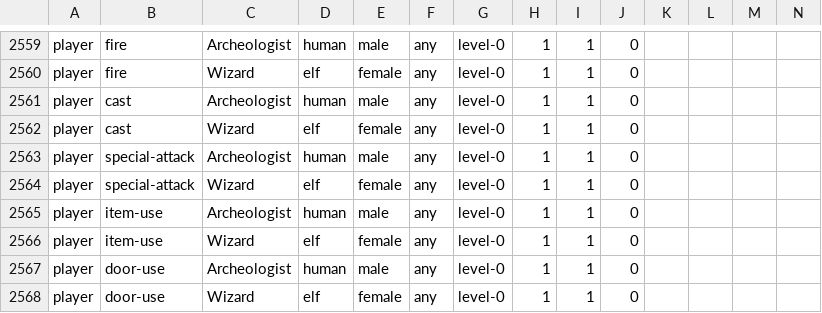
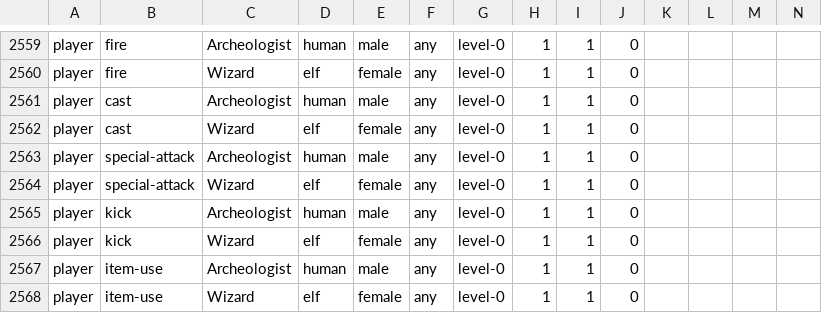
Before and after one commit to hyvanmielenpelit/GnollHack, a CSV file: win/win32/vs2017/tile_definition.csv, drawn as a sheet; only a part is shown, gaps mark what is left out; the shorter side is filled out with more unchanged rows; rows hold the shown columns only; the diff names each change by its address in the sheet, - before the commit and + after, or states it on an @@ line.

Commit message:
Added kick action.

```diff
--- a/win/win32/vs2017/tile_definition.csv
+++ b/win/win32/vs2017/tile_definition.csv
+row 2565: player | kick | Archeologist | human | male | any | level-0 | 1 | 1 | 0
+row 2566: player | kick | Wizard | elf | female | any | level-0 | 1 | 1 | 0
```
Also changed, not shown: 13 other files.
